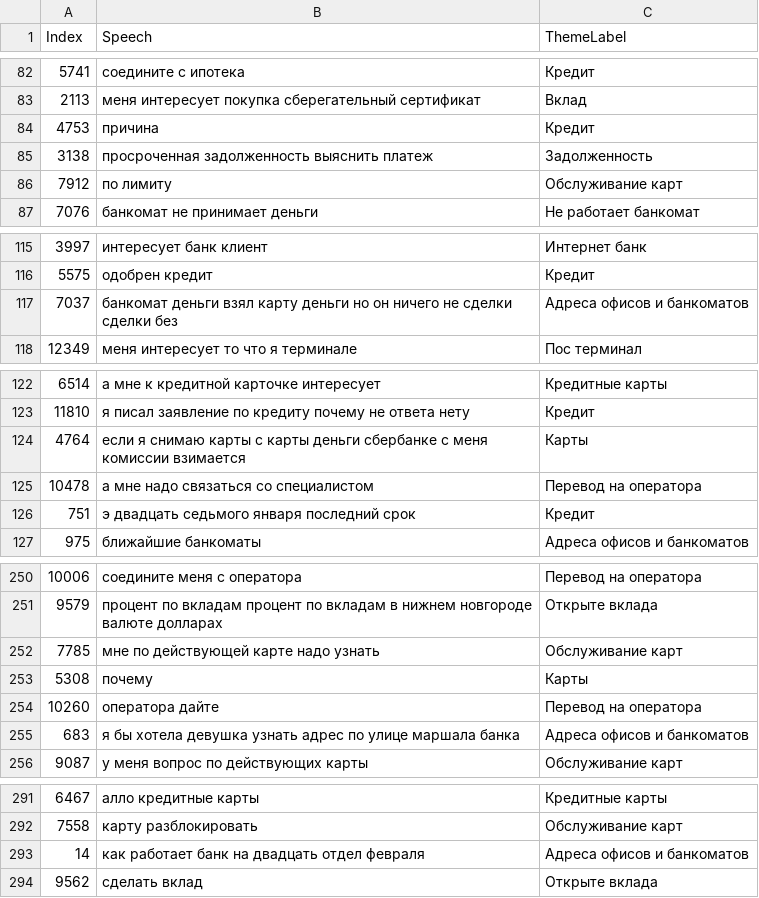
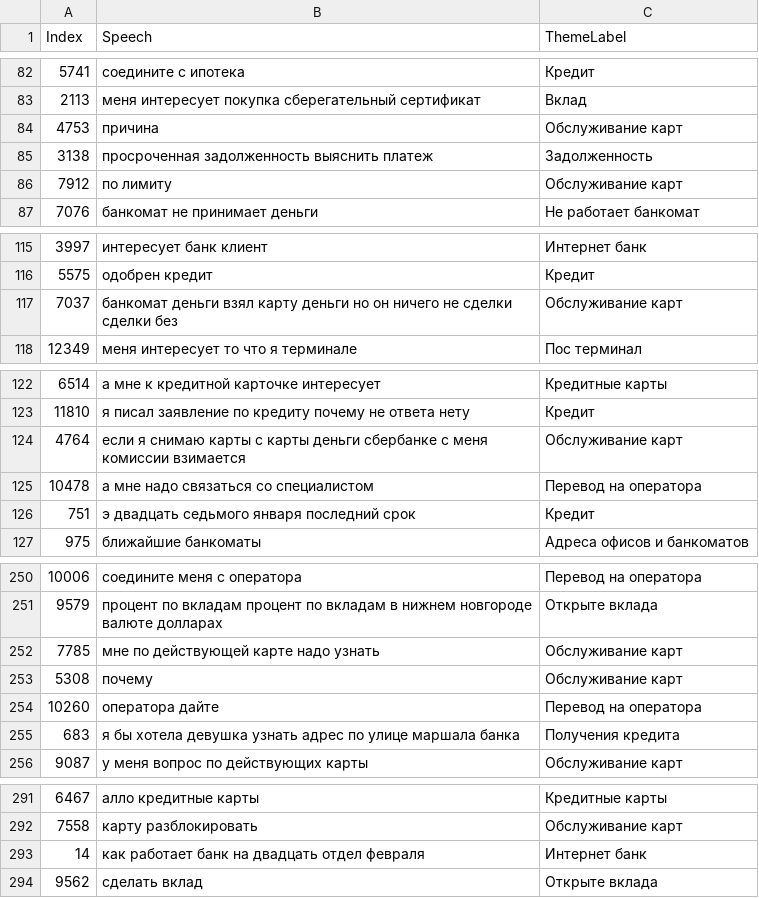
Before and after one commit to matveich/fintech_sendnodes, a CSV file: solution_fintech31bot_test.csv, drawn as a sheet; only a part is shown, gaps mark what is left out; the diff covers the shown part only.

```diff
--- a/solution_fintech31bot_test.csv
+++ b/solution_fintech31bot_test.csv
@@ -83,3 +83,3 @@ Index,Speech,ThemeLabel
 2113,меня интересует покупка сберегательный сертификат,Вклад
-4753,причина,Кредит
+4753,причина,Обслуживание карт
 3138,просроченная задолженность выяснить платеж,Задолженность
@@ -116,3 +116,3 @@ Index,Speech,ThemeLabel
 5575,одобрен кредит,Кредит
-7037,банкомат деньги взял карту деньги но он ничего не сделки сделки без,Адреса офисов и банкоматов
+7037,банкомат деньги взял карту деньги но он ничего не сделки сделки без,Обслуживание карт
 12349,меня интересует то что я терминале,Пос терминал
@@ -123,3 +123,3 @@ Index,Speech,ThemeLabel
 11810,я писал заявление по кредиту почему не ответа нету,Кредит
-4764,если я снимаю карты с карты деньги сбербанке с меня комиссии взимается,Карты
+4764,если я снимаю карты с карты деньги сбербанке с меня комиссии взимается,Обслуживание карт
 10478,а мне надо связаться со специалистом,Перевод на оператора
@@ -252,5 +252,5 @@ Index,Speech,ThemeLabel
 7785,мне по действующей карте надо узнать,Обслуживание карт
-5308,почему,Карты
+5308,почему,Обслуживание карт
 10260,оператора дайте,Перевод на оператора
-683,я бы хотела девушка узнать адрес по улице маршала банка,Адреса офисов и банкоматов
+683,я бы хотела девушка узнать адрес по улице маршала банка,Получения кредита
 9087,у меня вопрос по действующих карты,Обслуживание карт
@@ -292,3 +292,3 @@ Index,Speech,ThemeLabel
 7558,карту разблокировать,Обслуживание карт
-14,как работает банк на двадцать отдел февраля,Адреса офисов и банкоматов
+14,как работает банк на двадцать отдел февраля,Интернет банк
 9562,сделать вклад,Открыте вклада
```
Also changed, not shown: 15 edited cells elsewhere in this file, solution_fintech31bot.csv, 1 other file.
